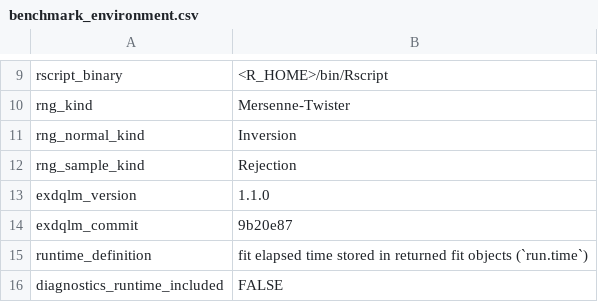
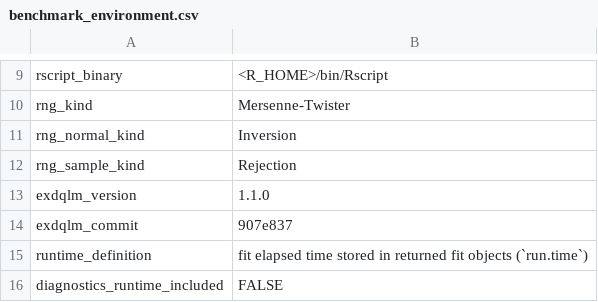
Before and after one commit to AntonioAPDL/exdqlm---Article, a CSV file: analysis/manuscript/outputs/tables/benchmark_environment.csv, drawn as a sheet; only a part is shown, gaps mark what is left out.

```diff
--- a/analysis/manuscript/outputs/tables/benchmark_environment.csv
+++ b/analysis/manuscript/outputs/tables/benchmark_environment.csv
@@ -13,3 +13,3 @@
 "exdqlm_version","1.1.0"
-"exdqlm_commit","9b20e87"
+"exdqlm_commit","907e837"
 "runtime_definition","fit elapsed time stored in returned fit objects (`run.time`)"
```
Also changed, not shown: 1 other file.
